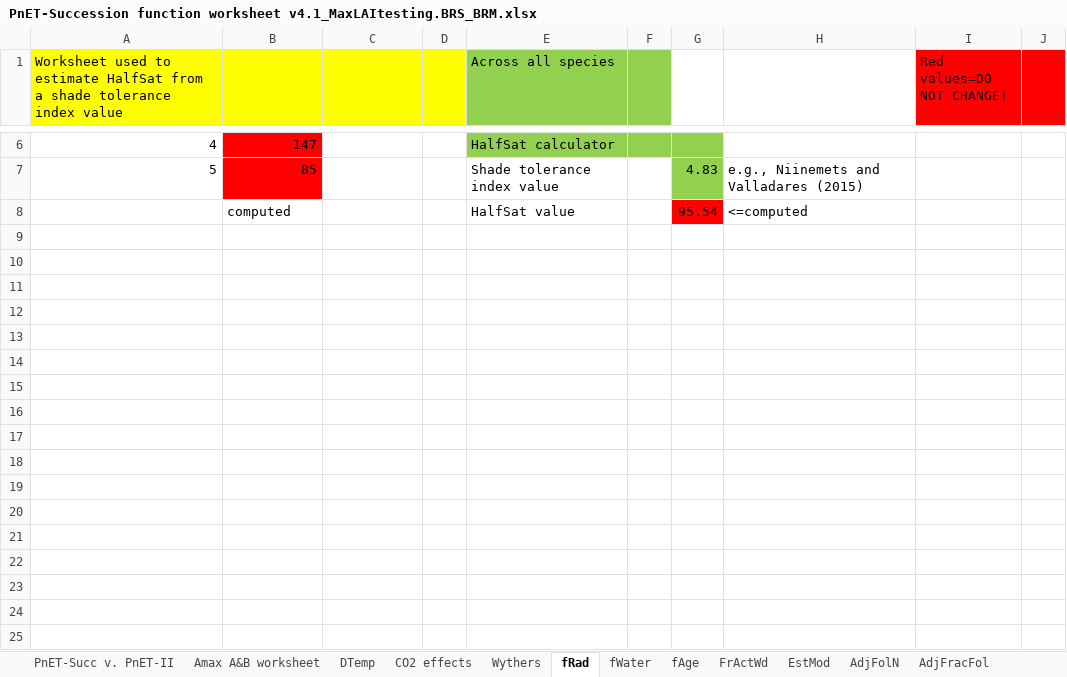
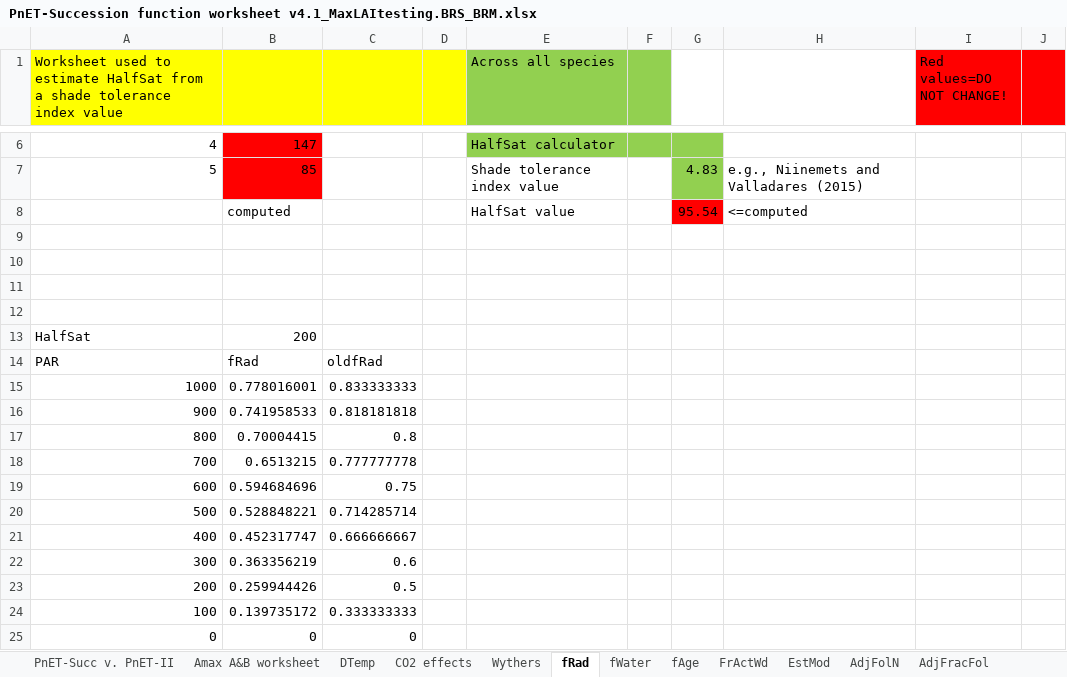
Before and after one commit to LANDIS-II-Foundation/Extension-PnET-Succession, an Excel workbook: deploy/docs/PnET-Succession function worksheet v4.1_MaxLAItesting.BRS_BRM.xlsx, sheet fRad, drawn as a sheet; only a part is shown, gaps mark what is left out; values as stored, in another font and other column widths than the file's, no borders; charts and pictures not drawn; the diff names each change by its address in the sheet, - before the commit and + after, or states it on an @@ line.

```diff
--- a/deploy/docs/PnET-Succession function worksheet v4.1_MaxLAItesting.BRS_BRM.xlsx (sheet fRad)
+++ b/deploy/docs/PnET-Succession function worksheet v4.1_MaxLAItesting.BRS_BRM.xlsx (sheet fRad)
+row 9: (empty)
+row 10: (empty)
+row 11: (empty)
+row 12: (empty)
+row 13: HalfSat | 200
+row 14: PAR | fRad | oldfRad
+row 15: 1000 | 0.778016001 | 0.833333333
+row 16: 900 | 0.741958533 | 0.818181818
+row 17: 800 | 0.70004415 | 0.8
+row 18: 700 | 0.6513215 | 0.777777778
+row 19: 600 | 0.594684696 | 0.75
+row 20: 500 | 0.528848221 | 0.714285714
+row 21: 400 | 0.452317747 | 0.666666667
+row 22: 300 | 0.363356219 | 0.6
+row 23: 200 | 0.259944426 | 0.5
+row 24: 100 | 0.139735172 | 0.333333333
+row 25: 0 | 0 | 0
```
Also changed, not shown: charts or pictures, deploy/docs/Soil_temp_calculations.xlsx, 5 other files.
